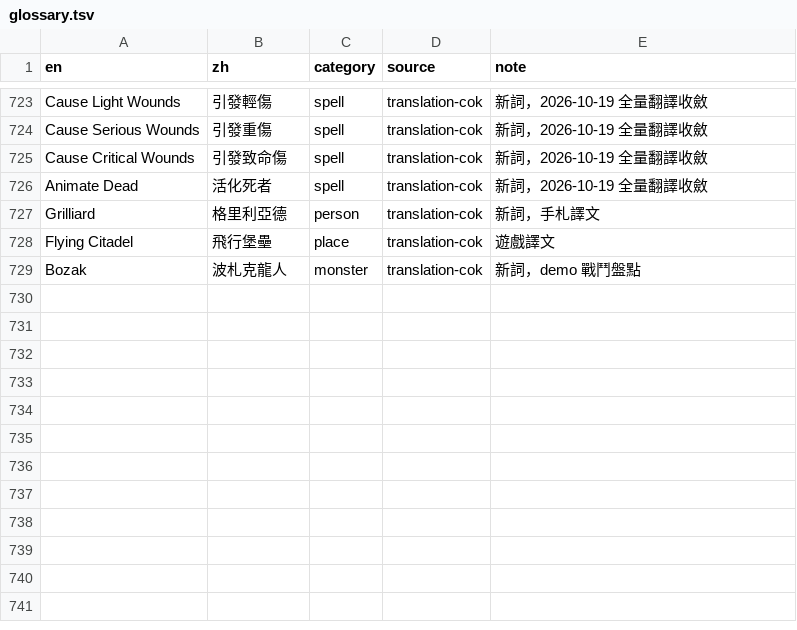
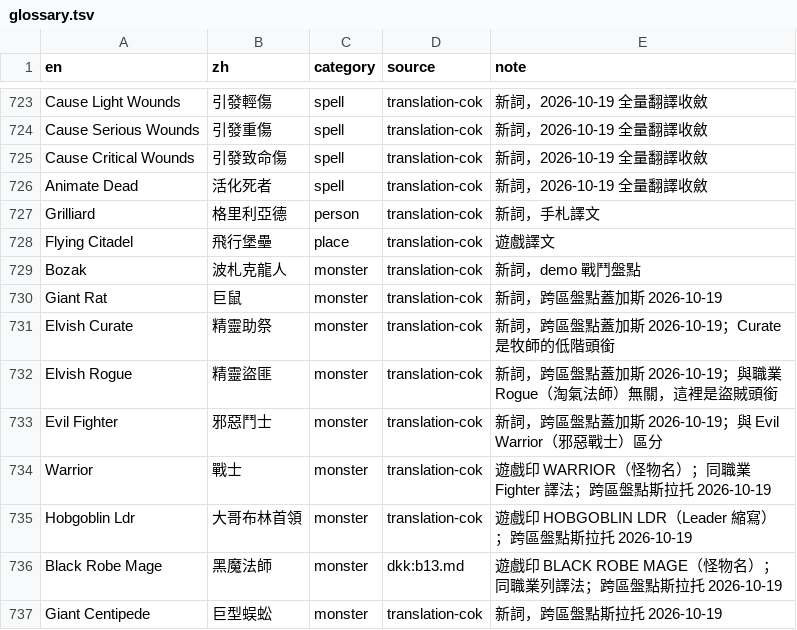
Before and after one commit to wicanr2/champions-of-krynn-cht, a TSV file: text/glossary.tsv, drawn as a sheet; only a part is shown, gaps mark what is left out; the diff names each change by its address in the sheet, - before the commit and + after, or states it on an @@ line.

```diff
--- a/text/glossary.tsv
+++ b/text/glossary.tsv
+row 730: Giant Rat | 巨鼠 | monster | translation-cok | 新詞，跨區盤點蓋加斯 2026-10-19
+row 731: Elvish Curate | 精靈助祭 | monster | translation-cok | 新詞，跨區盤點蓋加斯 2026-10-19；Curate 是牧師的低階頭銜
+row 732: Elvish Rogue | 精靈盜匪 | monster | translation-cok | 新詞，跨區盤點蓋加斯 2026-10-19；與職業 Rogue（淘氣法師）無關，這裡是盜賊頭銜
+row 733: Evil Fighter | 邪惡鬥士 | monster | translation-cok | 新詞，跨區盤點蓋加斯 2026-10-19；與 Evil Warrior（邪惡戰士）區分
+row 734: Warrior | 戰士 | monster | translation-cok | 遊戲印 WARRIOR（怪物名）；同職業 Fighter 譯法；跨區盤點斯拉托 2026-10-19
+row 735: Hobgoblin Ldr | 大哥布林首領 | monster | translation-cok | 遊戲印 HOBGOBLIN LDR（Leader 縮寫）；跨區盤點斯拉托 2026-10-19
+row 736: Black Robe Mage | 黑魔法師 | monster | dkk:b13.md | 遊戲印 BLACK ROBE MAGE（怪物名）；同職業列譯法；跨區盤點斯拉托 2026-10-19
+row 737: Giant Centipede | 巨型蜈蚣 | monster | translation-cok | 新詞，跨區盤點斯拉托 2026-10-19
```
Also changed, not shown: text/composed-templates.tsv, text/name-events.tsv, 8 other files.
